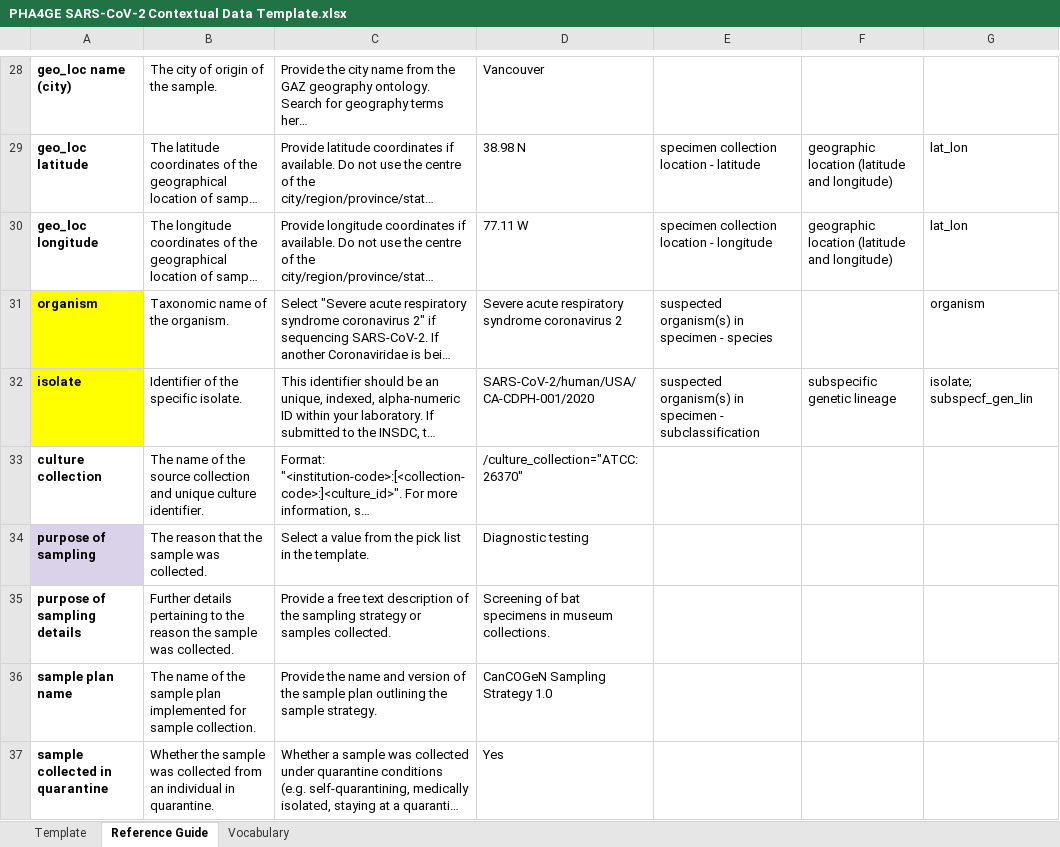
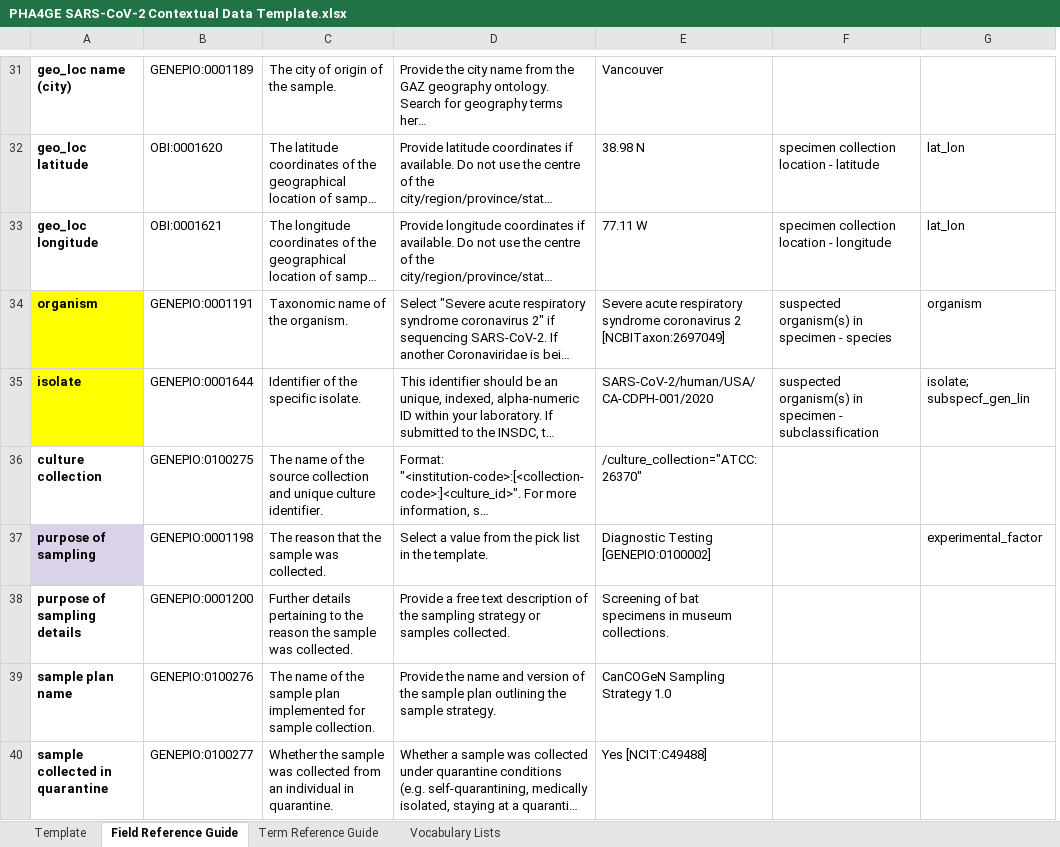
Before and after one commit to pha4ge/SARS-CoV-2-Contextual-Data-Specification, an Excel workbook: PHA4GE SARS-CoV-2 Contextual Data Template.xlsx, sheet Field Reference Guide, drawn as a sheet; only a part is shown, gaps mark what is left out; long unchanged cells end in …; values as stored, in another font and other column widths than the file's, no borders; removed rows and columns are numbered as before the commit, all else as after; the diff covers the shown part only; the diff names each change by its address in the sheet, - before the commit and + after, or states it on an @@ line.

Commit message:
update template to version 4 (xlsx and csv); add WHO field mappings to xlsx, update README

```diff
--- a/PHA4GE SARS-CoV-2 Contextual Data Template.xlsx (sheet Field Reference Guide)
+++ b/PHA4GE SARS-CoV-2 Contextual Data Template.xlsx (sheet Field Reference Guide)
-sheet tab: Reference Guide
+sheet tab: Field Reference Guide
-sheet tab: Vocabulary
+sheet tab: Vocabulary Lists
+sheet tab: Term Reference Guide
+column B, rows 31-40: GENEPIO:0001189 | OBI:0001620 | OBI:0001621 | GENEPIO:0001191 | GENEPIO:0001644 | GENEPIO:0100275 | GENEPIO:0001198 | GENEPIO:0001200 | GENEPIO:0100276 | GENEPIO:0100277
-column F, rows 29-32: geographic location (latitude and longitude) | geographic location (latitude and longitude) |  | subspecific genetic lineage
-E34: …coronavirus 2
+E34: …coronavirus 2 [NCBITaxon:2697049]
-E37: Diagnostic testing
+E37: Diagnostic Testing [GENEPIO:0100002]
-G37: (empty)
+G37: experimental_factor
-E40: Yes
+E40: Yes [NCIT:C49488]
```
Also changed, not shown: 4 added rows, 63 removed rows, 96 edited cells and cell formats elsewhere in this sheet, sheet Vocabulary Lists, sheet Template, PHA4GE to Sequence Repository Field Mappings.xlsx, 2 other files.
